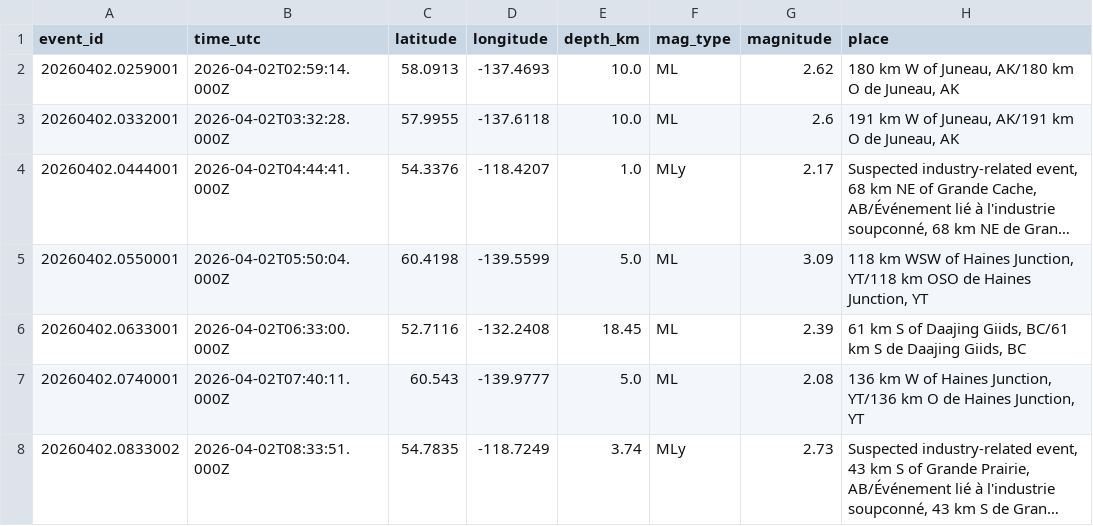
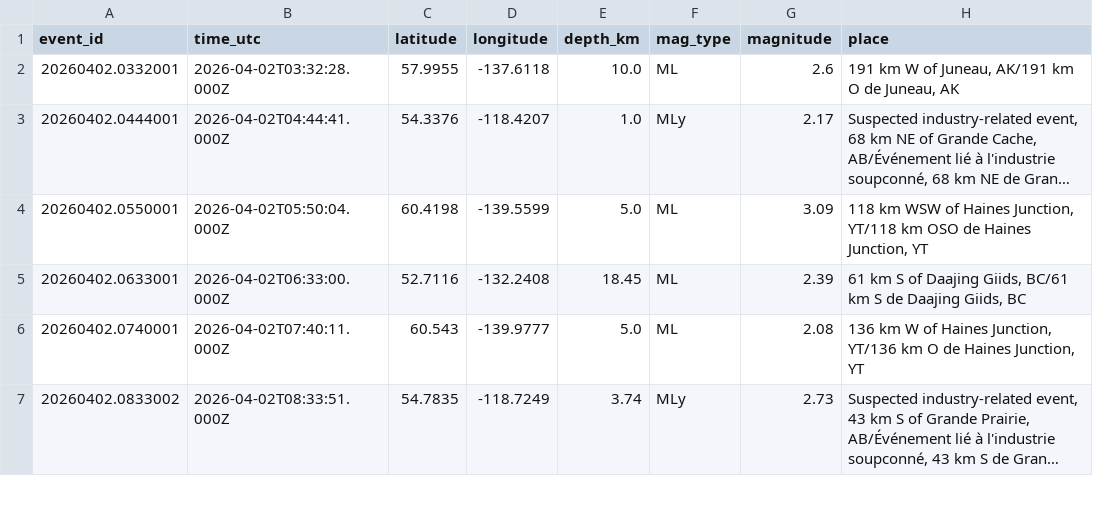
Before and after one commit to Alpeace89/piquakecanada, a CSV file: eq_canada_recent.csv, drawn as a sheet; only a part is shown; long unchanged cells end in …; the diff names each change by its address in the sheet, - before the commit and + after, or states it on an @@ line.

```diff
--- a/eq_canada_recent.csv
+++ b/eq_canada_recent.csv
-row 2: 20260402.0259001 | 2026-04-02T02:59:14.000Z | 58.0913 | -137.4693 | 10.0 | ML | 2.62 | 180 km W of Juneau, AK/180 km O de Juneau, AK
```
Also changed, not shown: 17 other files.
